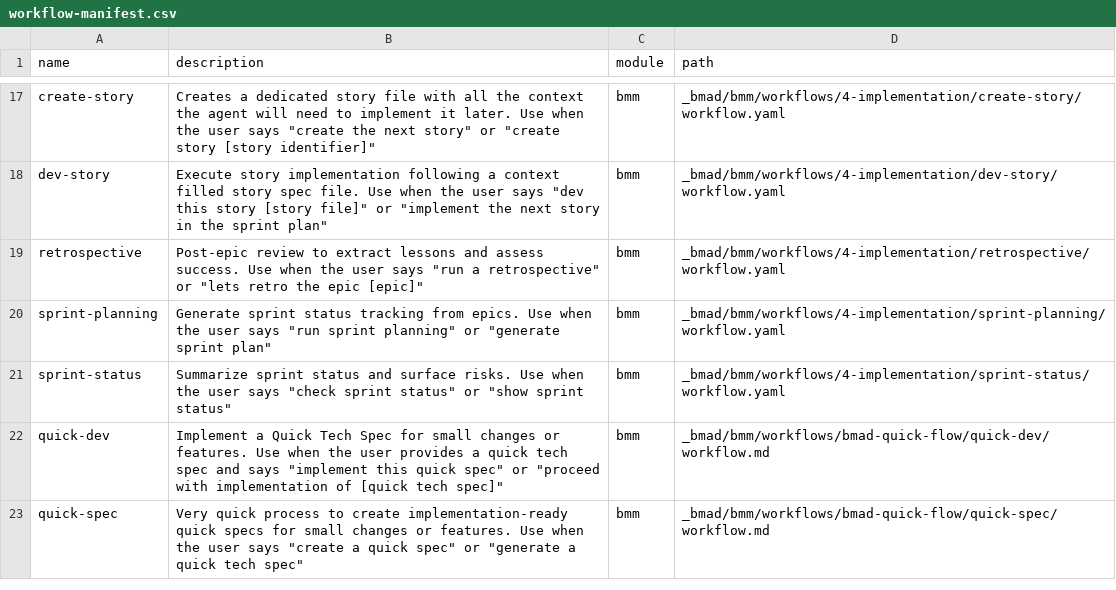
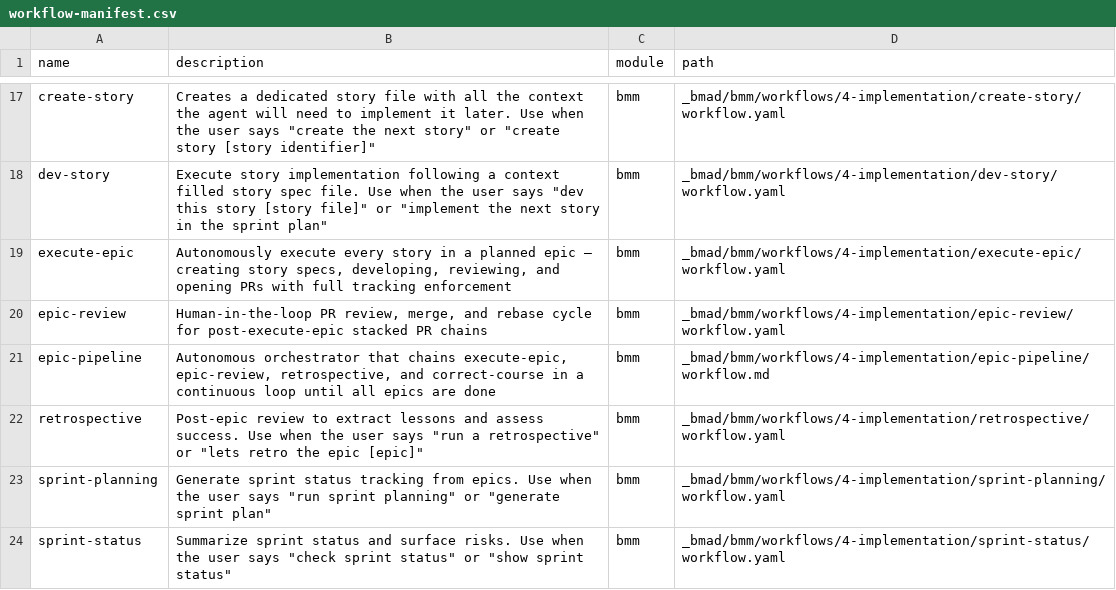
Before and after one commit to faiscadev/fila, a CSV file: _bmad/_config/workflow-manifest.csv, drawn as a sheet; only a part is shown, gaps mark what is left out; the shorter side is filled out with more unchanged rows.

Commit message:
chore: register epic-pipeline command for bmad workflow

```diff
--- a/_bmad/_config/workflow-manifest.csv
+++ b/_bmad/_config/workflow-manifest.csv
@@ -18,2 +18,5 @@ name,description,module,path
 "dev-story","Execute story implementation following a context filled story spec file. Use when the user says ""dev this story [story file]"" or ""implement the next story in the sprint plan""","bmm","_bmad/bmm/workflows/4-implementation/dev-story/workflow.yaml"
+"execute-epic","Autonomously execute every story in a planned epic — creating story specs, developing, reviewing, and opening PRs with full tracking enforcement","bmm","_bmad/bmm/workflows/4-implementation/execute-epic/workflow.yaml"
+"epic-review","Human-in-the-loop PR review, merge, and rebase cycle for post-execute-epic stacked PR chains","bmm","_bmad/bmm/workflows/4-implementation/epic-review/workflow.yaml"
+"epic-pipeline","Autonomous orchestrator that chains execute-epic, epic-review, retrospective, and correct-course in a continuous loop until all epics are done","bmm","_bmad/bmm/workflows/4-implementation/epic-pipeline/workflow.md"
 "retrospective","Post-epic review to extract lessons and assess success. Use when the user says ""run a retrospective"" or ""lets retro the epic [epic]""","bmm","_bmad/bmm/workflows/4-implementation/retrospective/workflow.yaml"
```
Also changed, not shown: 1 other file.
